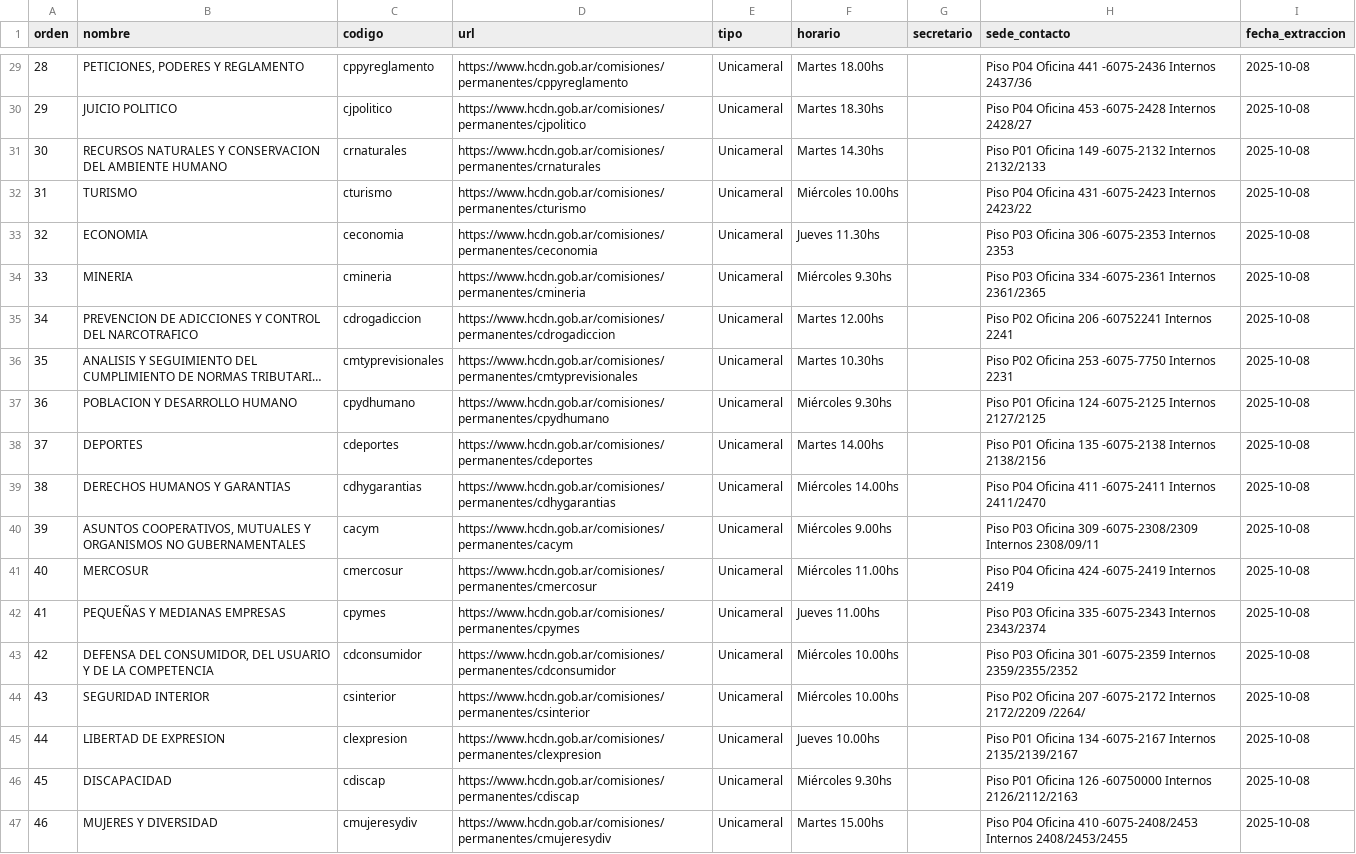
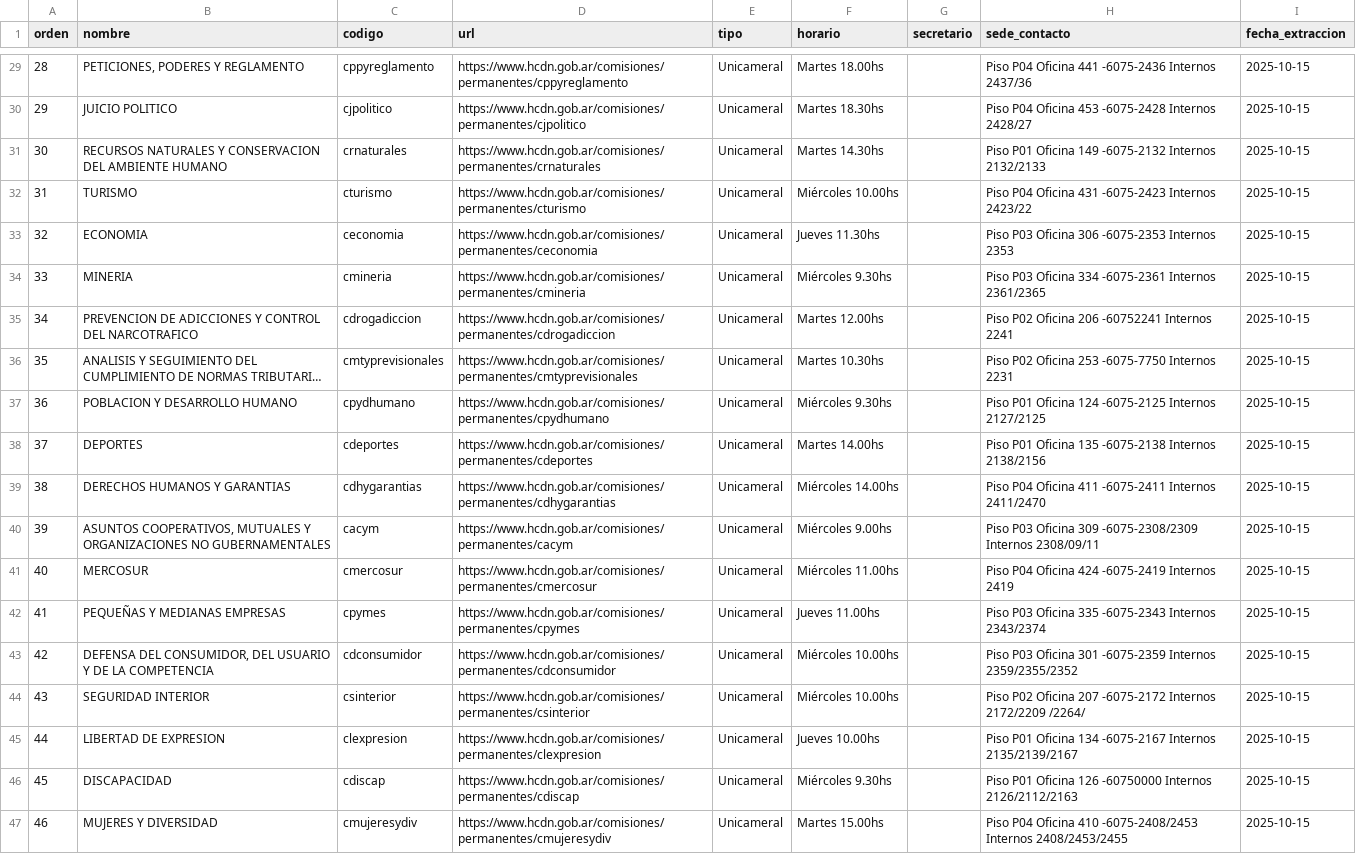
Before and after one commit to rusosnith/ScrapperTown, a CSV file: comisiones_diputados.csv, drawn as a sheet; only a part is shown, gaps mark what is left out; long unchanged cells end in …; the diff covers the shown part only; the diff names each change by its address in the sheet, - before the commit and + after, or states it on an @@ line.

```diff
--- a/comisiones_diputados.csv
+++ b/comisiones_diputados.csv
-I29:I47 (fecha_extraccion): 2025-10-08
+I29:I47 (fecha_extraccion): 2025-10-15
-B40 (nombre): …MUTUALES Y ORGANISMOS NO GUBERNAMENTALES
+B40 (nombre): …MUTUALES Y ORGANIZACIONES NO GUBERNAMENTALES
```
Also changed, not shown: 28 edited cells elsewhere in this file, reuniones_diputados.csv, 1 other file.
